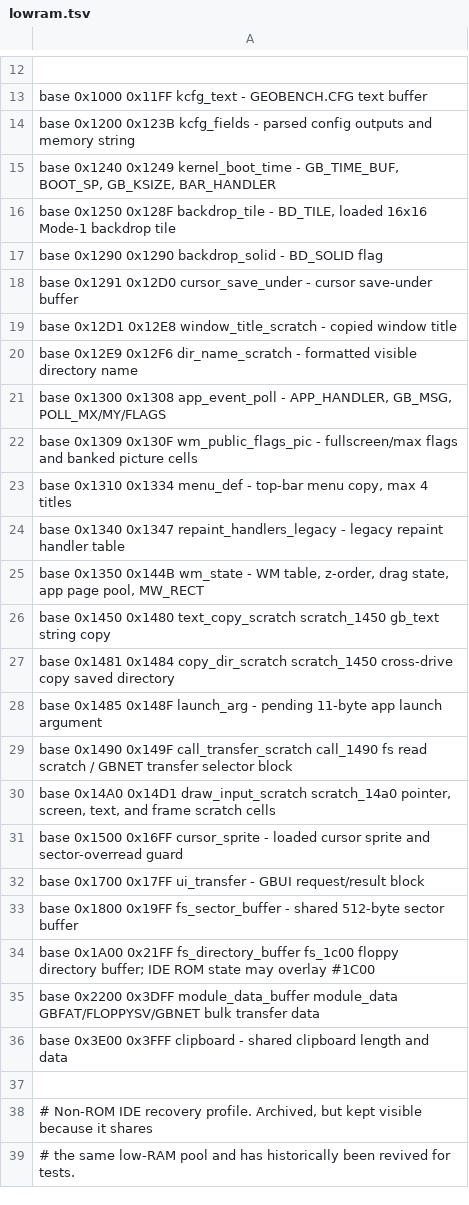
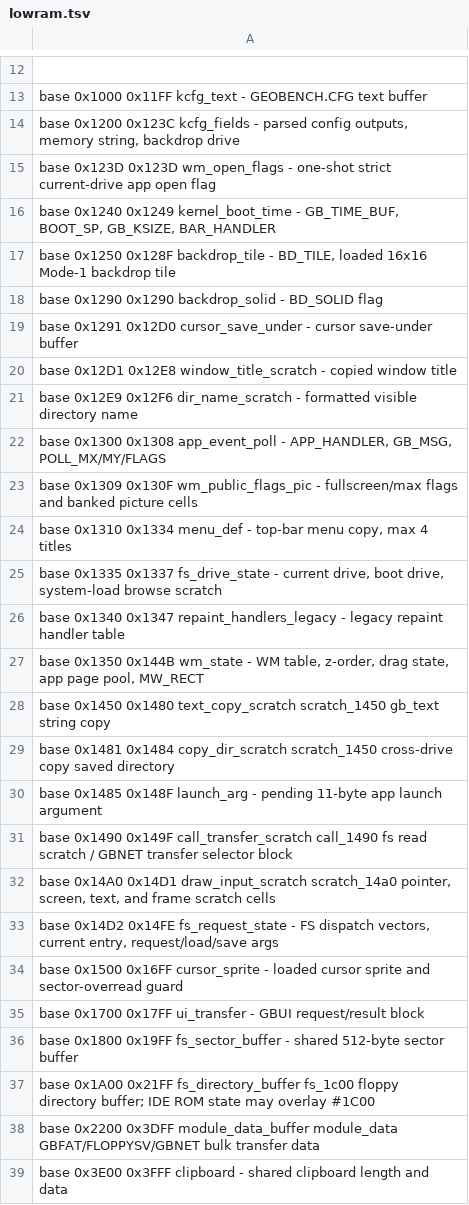
Before and after one commit to salvogendut/GEMBENCH, a TSV file: kernel/lowram.tsv, drawn as a sheet; only a part is shown, gaps mark what is left out; the shorter side is filled out with more unchanged rows.

Commit message:
Support drive-qualified media settings

```diff
--- a/kernel/lowram.tsv
+++ b/kernel/lowram.tsv
@@ -13,3 +13,4 @@
 base          0x1000  0x11FF  kcfg_text               -             GEOBENCH.CFG text buffer
-base          0x1200  0x123B  kcfg_fields             -             parsed config outputs and memory string
+base          0x1200  0x123C  kcfg_fields             -             parsed config outputs, memory string, backdrop drive
+base          0x123D  0x123D  wm_open_flags           -             one-shot strict current-drive app open flag
 base          0x1240  0x1249  kernel_boot_time        -             GB_TIME_BUF, BOOT_SP, GB_KSIZE, BAR_HANDLER
@@ -23,2 +24,3 @@ base          0x1309  0x130F  wm_public_flags_pic     -             fullscreen/m
 base          0x1310  0x1334  menu_def                -             top-bar menu copy, max 4 titles
+base          0x1335  0x1337  fs_drive_state          -             current drive, boot drive, system-load browse scratch
 base          0x1340  0x1347  repaint_handlers_legacy -             legacy repaint handler table
@@ -30,2 +32,3 @@ base          0x1490  0x149F  call_transfer_scratch   call_1490     fs read scra
 base          0x14A0  0x14D1  draw_input_scratch      scratch_14a0  pointer, screen, text, and frame scratch cells
+base          0x14D2  0x14FE  fs_request_state        -             FS dispatch vectors, current entry, request/load/save args
 base          0x1500  0x16FF  cursor_sprite           -             loaded cursor sprite and sector-overread guard
```
Also changed, not shown: 16 other files.
